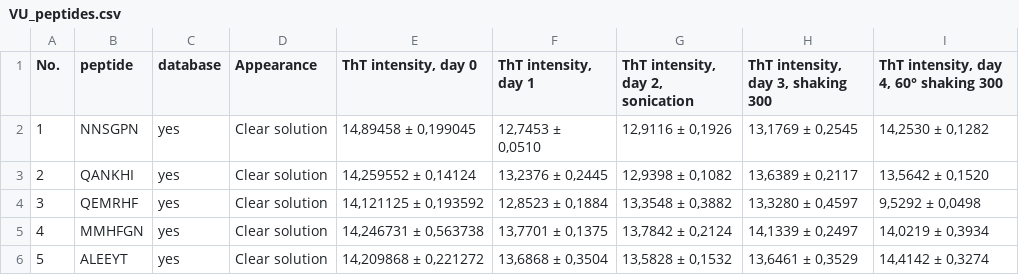
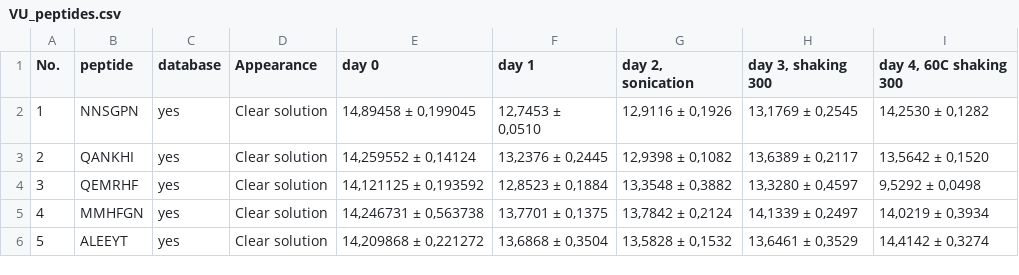
Before and after one commit to jarochi/VU_tht_wyniki, a CSV file: VU_peptides.csv, drawn as a sheet; only a part is shown.

Commit message:
fix

```diff
--- a/VU_peptides.csv
+++ b/VU_peptides.csv
@@ -1,2 +1,2 @@
-No.,peptide,database,Appearance,"ThT intensity, day 0","ThT intensity, day 1","ThT intensity, day 2, sonication","ThT intensity, day 3, shaking 300","ThT intensity, day 4, 60° shaking 300"
+No.,peptide,database,Appearance,"day 0","day 1","day 2, sonication","day 3, shaking 300","day 4, 60C shaking 300"
 1,NNSGPN,yes,Clear solution,"14,89458 ± 0,199045","12,7453 ±
```
